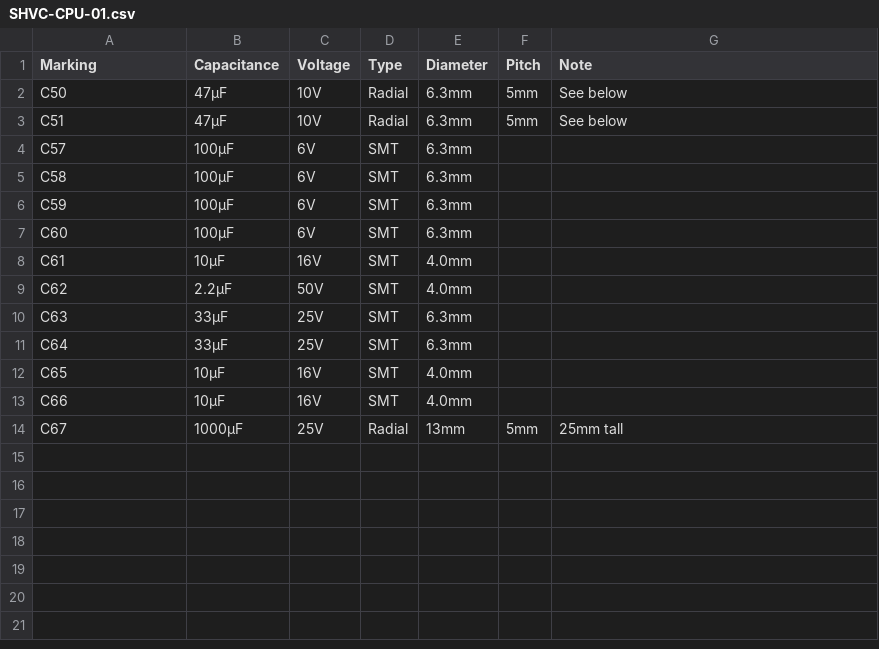
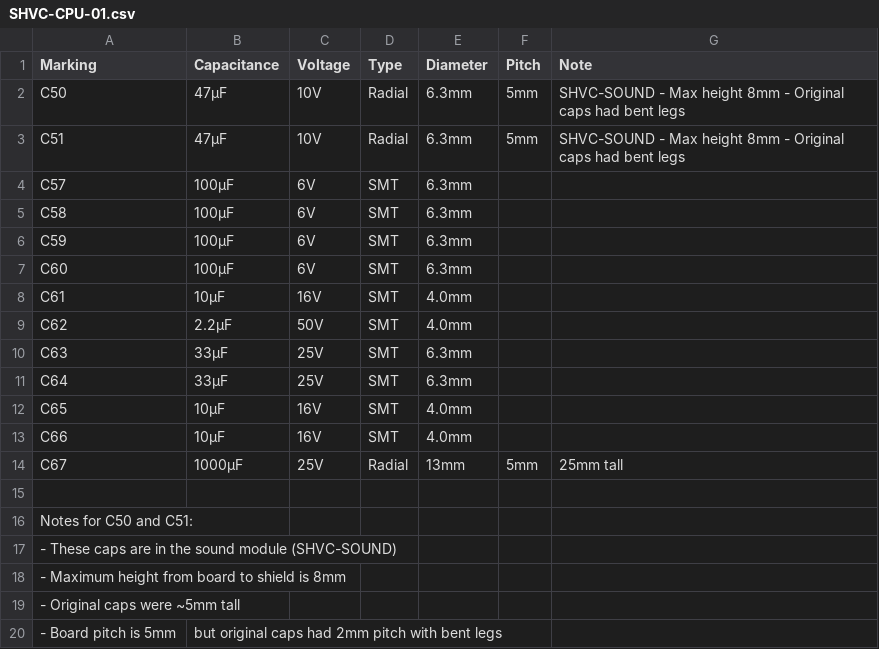
Before and after one commit to Altomare/snes-capacitors, a CSV file: Nintendo/SHVC-CPU-01.csv, drawn as a sheet.

Commit message:
Update SHVC-CPU-01.csv

```diff
--- a/Nintendo/SHVC-CPU-01.csv
+++ b/Nintendo/SHVC-CPU-01.csv
@@ -1,4 +1,4 @@
 Marking,Capacitance,Voltage,Type,Diameter,Pitch,Note
-C50,47µF,10V,Radial,6.3mm,5mm,See below
-C51,47µF,10V,Radial,6.3mm,5mm,See below
+C50,47µF,10V,Radial,6.3mm,5mm,SHVC-SOUND - Max height 8mm - Original caps had bent legs
+C51,47µF,10V,Radial,6.3mm,5mm,SHVC-SOUND - Max height 8mm - Original caps had bent legs
 C57,100µF,6V,SMT,6.3mm,,
@@ -14 +14,7 @@ C66,10µF,16V,SMT,4.0mm,,
 C67,1000µF,25V,Radial,13mm,5mm,25mm tall
+
+Notes for C50 and C51:
+ - These caps are in the sound module (SHVC-SOUND)
+ - Maximum height from board to shield is 8mm
+ - Original caps were ~5mm tall
+ - Board pitch is 5mm, but original caps had 2mm pitch with bent legs
```
